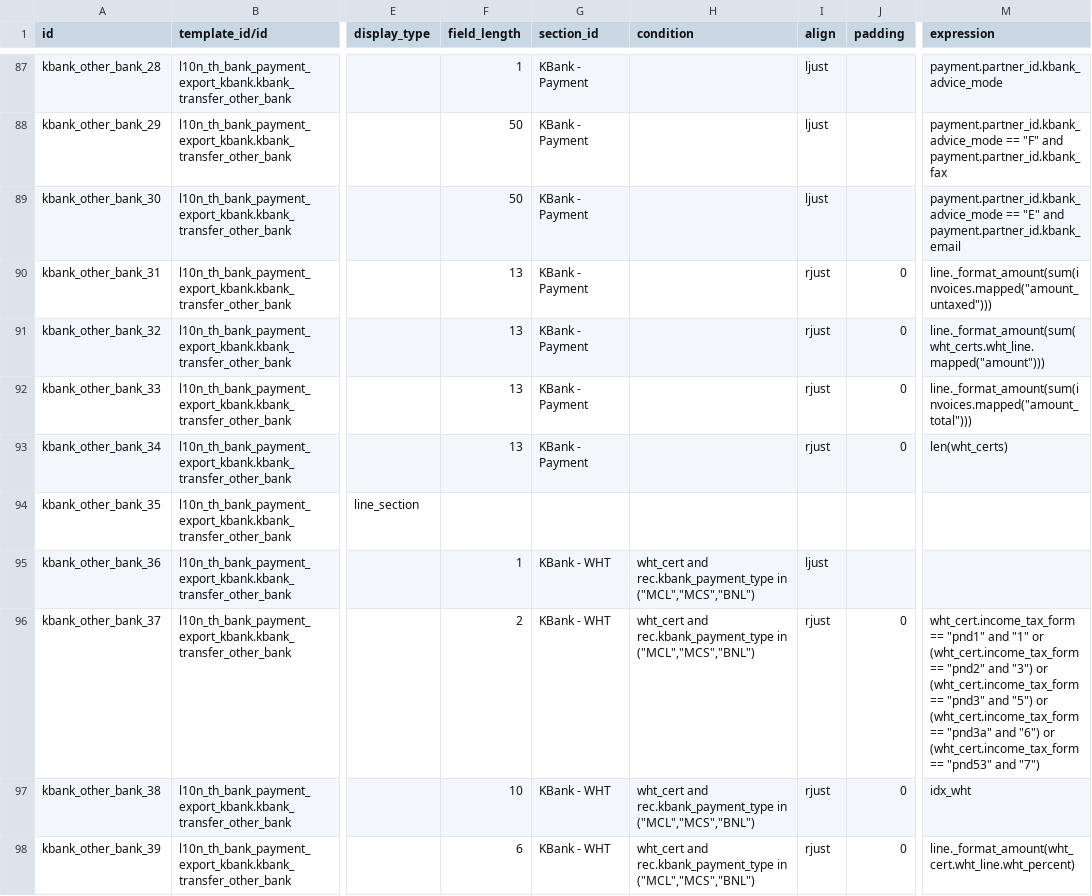
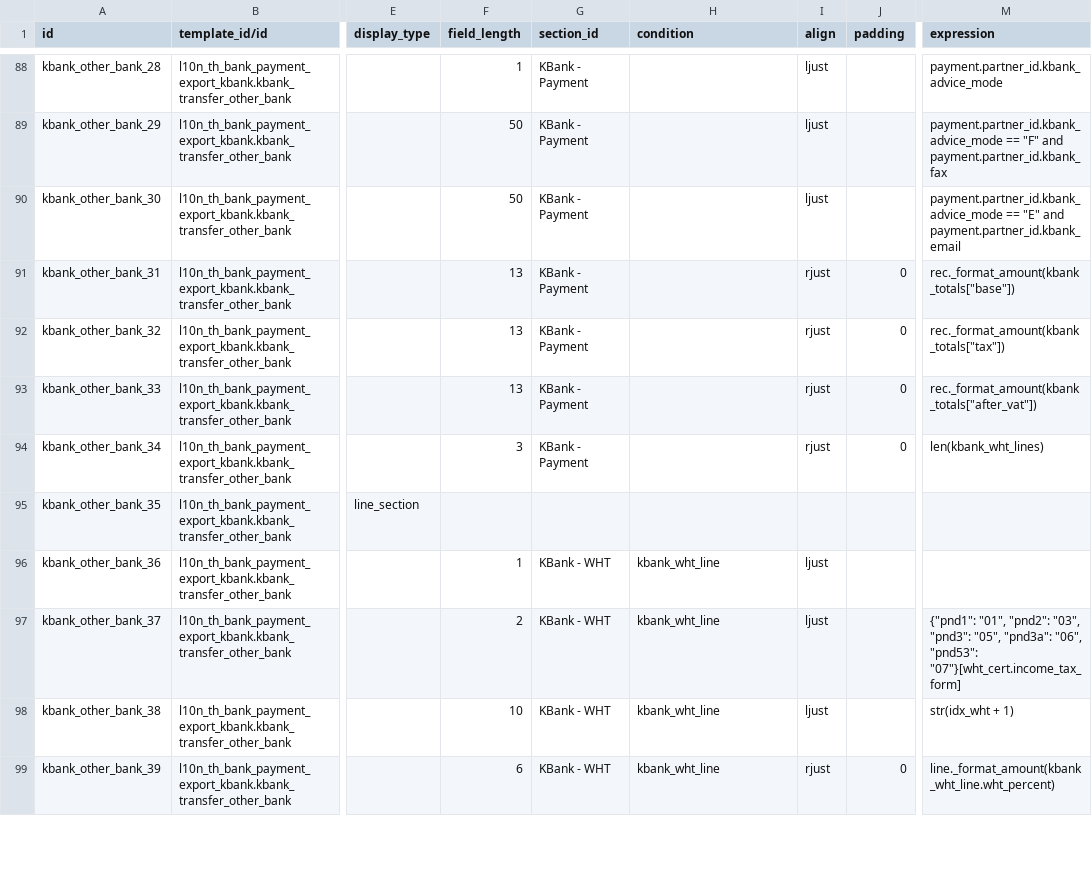
Before and after one commit to OCA/l10n-thailand, a CSV file: l10n_th_bank_payment_export_kbank/data/bank.template.line.csv, drawn as a sheet; only a part is shown, gaps mark what is left out; addresses are those after the commit; the diff covers the shown part only; the diff names each change by its address in the sheet, - before the commit and + after, or states it on an @@ line.

Commit message:
[UPD] text file condition

```diff
--- a/l10n_th_bank_payment_export_kbank/data/bank.template.line.csv
+++ b/l10n_th_bank_payment_export_kbank/data/bank.template.line.csv
-M91 (expression): line._format_amount(sum(invoices.mapped("amount_untaxed")))
+M91 (expression): rec._format_amount(kbank_totals["base"])
-M92 (expression): line._format_amount(sum(wht_certs.wht_line.mapped("amount")))
+M92 (expression): rec._format_amount(kbank_totals["tax"])
-M93 (expression): line._format_amount(sum(invoices.mapped("amount_total")))
+M93 (expression): rec._format_amount(kbank_totals["after_vat"])
-F94 (field_length): 13
+F94 (field_length): 3
-M94 (expression): len(wht_certs)
+M94 (expression): len(kbank_wht_lines)
-H96:H99 (condition): wht_cert and rec.kbank_payment_type in ("MCL","MCS","BNL")
+H96:H99 (condition): kbank_wht_line
-I97:I98 (align): rjust
+I97:I98 (align): ljust
-J97:J98 (padding): 0
+J97:J98 (padding): (empty)
-M97 (expression): wht_cert.income_tax_form == "pnd1" and "1" or (wht_cert.income_tax_form == "pnd2" and "3") or (wht_cert.income_tax_form == "pnd3" and "5") or (wht_cert.income_tax_form == "pnd3a" and "6") or (wht_cert.income_tax_form == "pnd53" and "7")
+M97 (expression): {"pnd1": "01", "pnd2": "03", "pnd3": "05", "pnd3a": "06", "pnd53": "07"}[wht_cert.income_tax_form]
-M98 (expression): idx_wht
+M98 (expression): str(idx_wht + 1)
-M99 (expression): line._format_amount(wht_cert.wht_line.wht_percent)
+M99 (expression): line._format_amount(kbank_wht_line.wht_percent)
```
Also changed, not shown: 1 added row and 84 edited cells elsewhere in this file, 9 other files.
